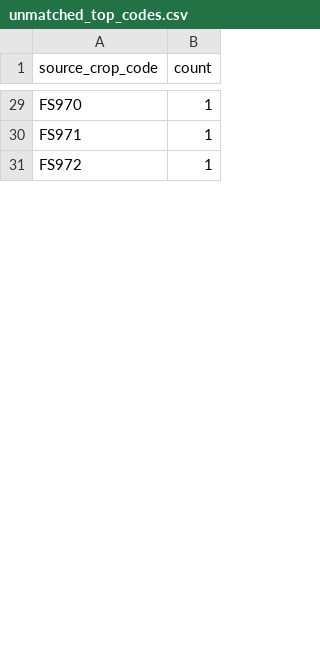
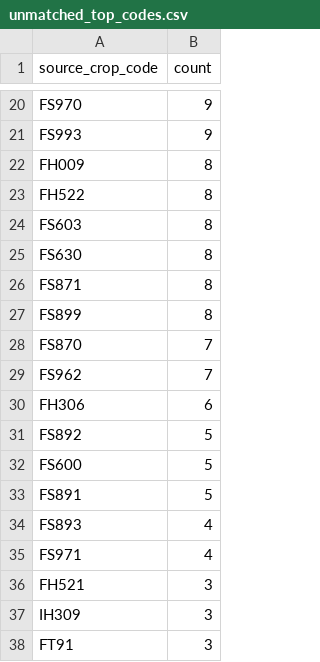
Before and after one commit to junborisproject0207-collab/vege-price-backend, a CSV file: output/unmatched_top_codes.csv, drawn as a sheet; only a part is shown, gaps mark what is left out; removed rows and columns are numbered as before the commit, all else as after; the diff covers the shown part only; the diff names each change by its address in the sheet, - before the commit and + after, or states it on an @@ line.

```diff
--- a/output/unmatched_top_codes.csv
+++ b/output/unmatched_top_codes.csv
-B20 (count): 1
+B20 (count): 9
+row 21: FS993 | 9
+row 22: FH009 | 8
+row 23: FH522 | 8
+row 24: FS603 | 8
+row 25: FS630 | 8
+row 26: FS871 | 8
+row 27: FS899 | 8
+row 28: FS870 | 7
+row 29: FS962 | 7
+row 30: FH306 | 6
+row 31: FS892 | 5
+row 32: FS600 | 5
+row 33: FS891 | 5
+row 34: FS893 | 4
-B35 (count): 1
+B35 (count): 4
-row 31: FS972 | 1
+row 36: FH521 | 3
+row 37: IH309 | 3
+row 38: FT91 | 3
```
Also changed, not shown: 22 added rows, 21 removed rows and 15 edited cells elsewhere in this file, output/unmatched_top_names.csv, 10 other files.
